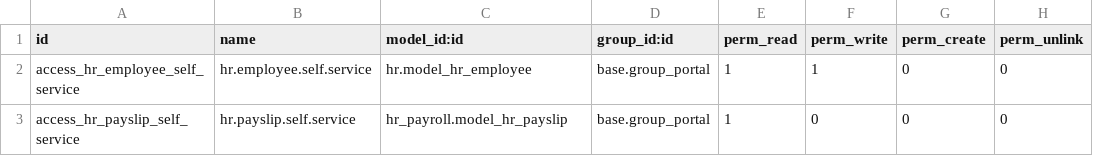
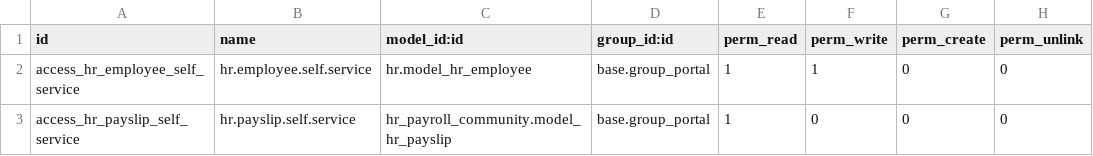
Before and after one commit to infornet1/odoo-dev, a CSV file: addons/ueipab_empl_self_serv/security/ir.model.access.csv, drawn as a sheet.

Commit message:
fix(security): Correct external ID for hr.payslip model

```diff
--- a/addons/ueipab_empl_self_serv/security/ir.model.access.csv
+++ b/addons/ueipab_empl_self_serv/security/ir.model.access.csv
@@ -2,2 +2,2 @@ id,name,model_id:id,group_id:id,perm_read,perm_write,perm_create,perm_unlink
 access_hr_employee_self_service,hr.employee.self.service,hr.model_hr_employee,base.group_portal,1,1,0,0
-access_hr_payslip_self_service,hr.payslip.self.service,hr_payroll.model_hr_payslip,base.group_portal,1,0,0,0
+access_hr_payslip_self_service,hr.payslip.self.service,hr_payroll_community.model_hr_payslip,base.group_portal,1,0,0,0
```
Also changed, not shown: 1 other file.
